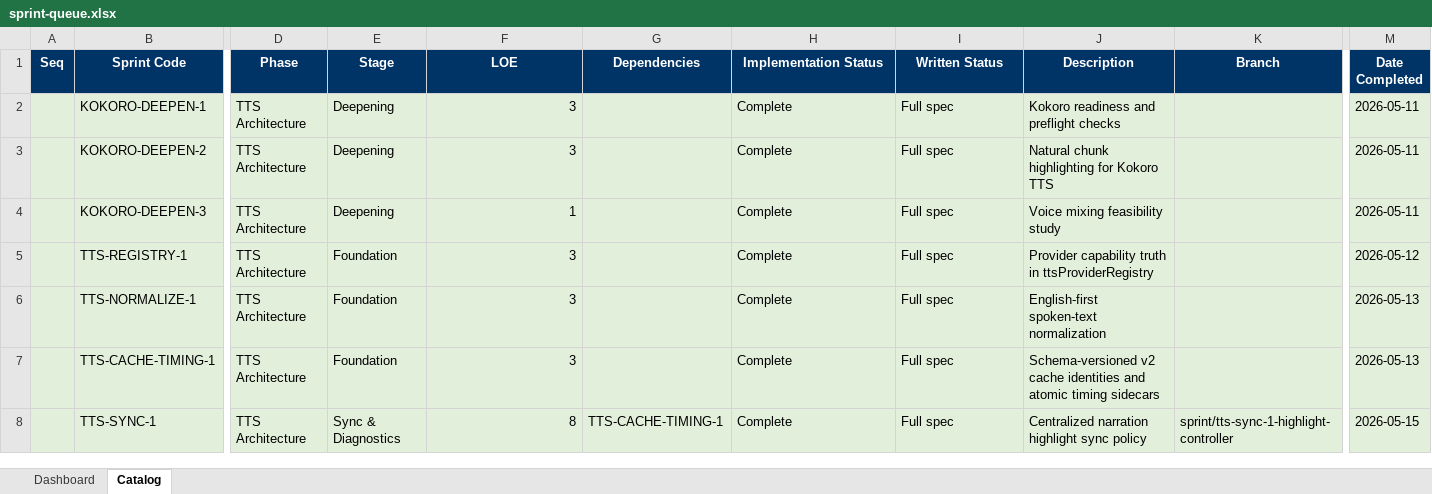
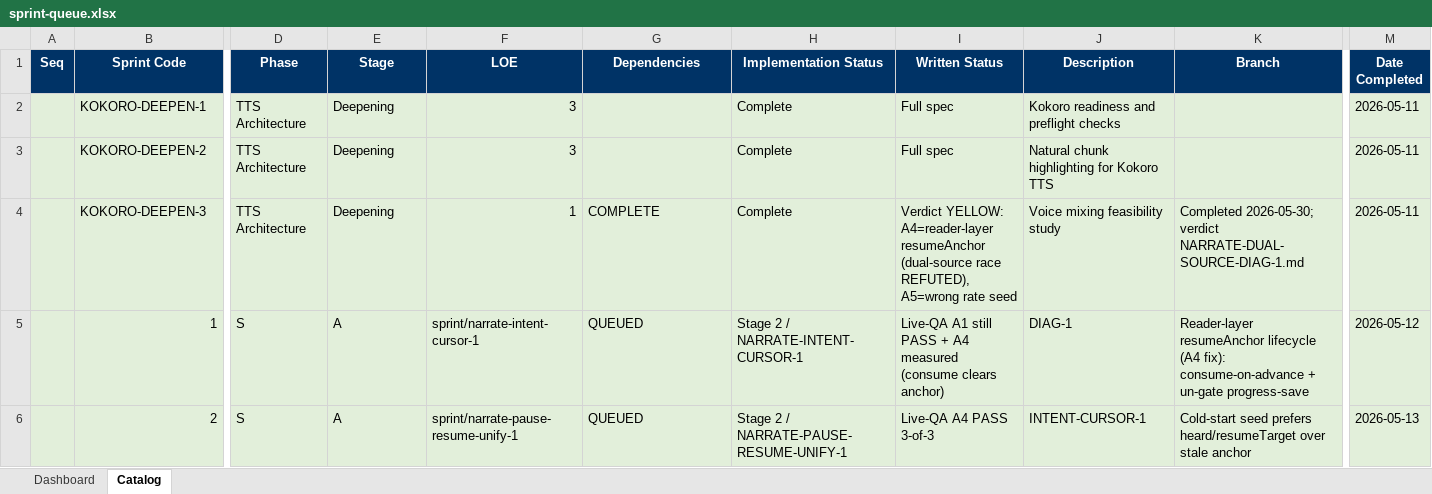
Before and after one commit to gorillabrown/Blurby, an Excel workbook: docs/governance/sprint-queue.xlsx, sheet Catalog, drawn as a sheet; only a part is shown, gaps mark what is left out; values as stored, in another font and other column widths than the file's, no borders; table styles not drawn; removed rows and columns are numbered as before the commit, all else as after; rows hold the shown columns only; the diff covers the shown part only; the diff names each change by its address in the sheet, - before the commit and + after, or states it on an @@ line.

```diff
--- a/docs/governance/sprint-queue.xlsx (sheet Catalog)
+++ b/docs/governance/sprint-queue.xlsx (sheet Catalog)
-G4 (Dependencies): (empty)
+G4 (Dependencies): COMPLETE
-I4 (Written Status): Full spec
+I4 (Written Status): Verdict YELLOW: A4=reader-layer resumeAnchor (dual-source race REFUTED), A5=wrong rate seed
-K4 (Branch): (empty)
+K4 (Branch): Completed 2026-05-30; verdict NARRATE-DUAL-SOURCE-DIAG-1.md
-row 5:  | TTS-REGISTRY-1 | TTS Architecture | Foundation | 3 |  | Complete | Full spec | Provider capability truth in ttsProviderRegistry |  | 2026-05-12
-row 6:  | TTS-NORMALIZE-1 | TTS Architecture | Foundation | 3 |  | Complete | Full spec | English-first spoken-text normalization |  | 2026-05-13
-row 7:  | TTS-CACHE-TIMING-1 | TTS Architecture | Foundation | 3 |  | Complete | Full spec | Schema-versioned v2 cache identities and atomic timing sidecars |  | 2026-05-13
-row 8:  | TTS-SYNC-1 | TTS Architecture | Sync & Diagnostics | 8 | TTS-CACHE-TIMING-1 | Complete | Full spec | Centralized narration highlight sync policy | sprint/tts-sync-1-highlight-controller | 2026-05-15
+row 5:  | 1 | S | A | sprint/narrate-intent-cursor-1 | QUEUED | Stage 2 / NARRATE-INTENT-CURSOR-1 | Live-QA A1 still PASS + A4 measured (consume clears anchor) | DIAG-1 | Reader-layer resumeAnchor lifecycle (A4 fix): consume-on-advance + un-gate progress-save | 2026-05-12
+row 6:  | 2 | S | A | sprint/narrate-pause-resume-unify-1 | QUEUED | Stage 2 / NARRATE-PAUSE-RESUME-UNIFY-1 | Live-QA A4 PASS 3-of-3 | INTENT-CURSOR-1 | Cold-start seed prefers heard/resumeTarget over stale anchor | 2026-05-13
```
Also changed, not shown: 3 added rows and 1 removed row elsewhere in this sheet.
